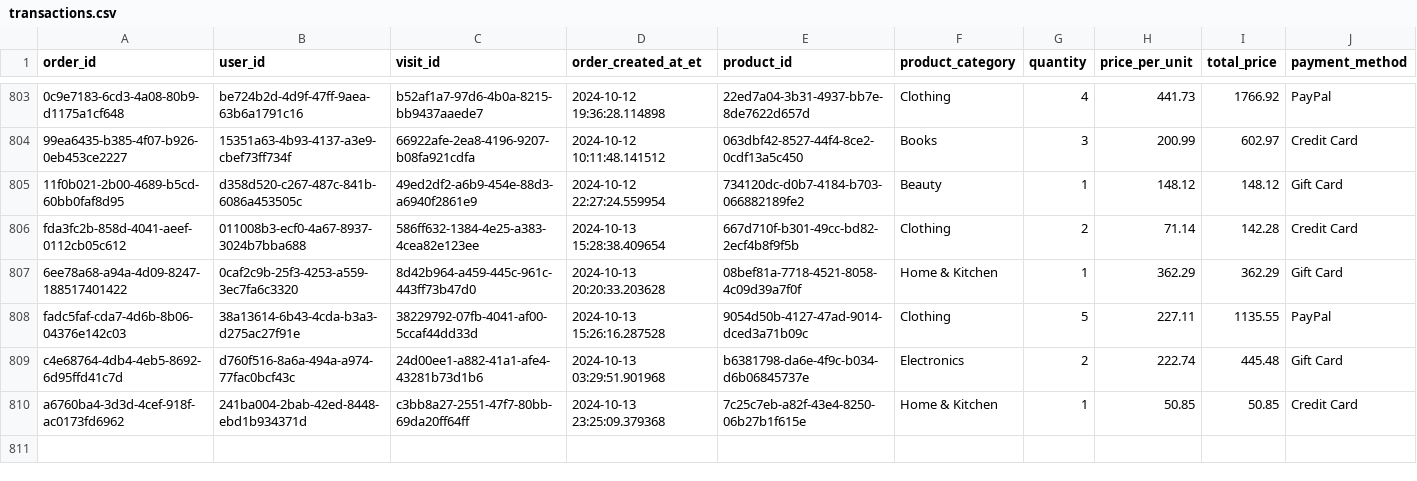
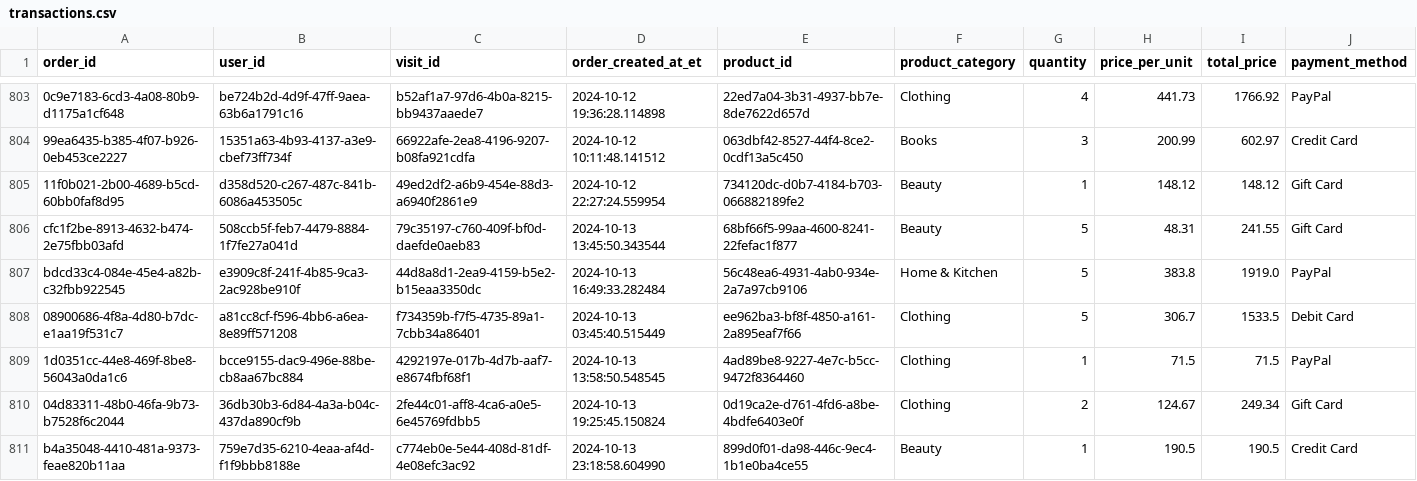
Before and after one commit to ae-wizard/ae-sample-project, a CSV file: models/transactions.csv, drawn as a sheet; only a part is shown, gaps mark what is left out; removed rows and columns are numbered as before the commit, all else as after; rows hold the shown columns only; the diff names each change by its address in the sheet, - before the commit and + after, or states it on an @@ line.

Commit message:
Update transactions data

```diff
--- a/models/transactions.csv
+++ b/models/transactions.csv
-row 806: fda3fc2b-858d-4041-aeef-0112cb05c612 | 011008b3-ecf0-4a67-8937-3024b7bba688 | 586ff632-1384-4e25-a383-4cea82e123ee | 2024-10-13 15:28:38.409654 | 667d710f-b301-49cc-bd82-2ecf4b8f9f5b | Clothing | 2 | 71.14 | 142.28 | Credit Card
-row 807: 6ee78a68-a94a-4d09-8247-188517401422 | 0caf2c9b-25f3-4253-a559-3ec7fa6c3320 | 8d42b964-a459-445c-961c-443ff73b47d0 | 2024-10-13 20:20:33.203628 | 08bef81a-7718-4521-8058-4c09d39a7f0f | Home & Kitchen | 1 | 362.29 | 362.29 | Gift Card
-row 808: fadc5faf-cda7-4d6b-8b06-04376e142c03 | 38a13614-6b43-4cda-b3a3-d275ac27f91e | 38229792-07fb-4041-af00-5ccaf44dd33d | 2024-10-13 15:26:16.287528 | 9054d50b-4127-47ad-9014-dced3a71b09c | Clothing | 5 | 227.11 | 1135.55 | PayPal
-row 809: c4e68764-4db4-4eb5-8692-6d95ffd41c7d | d760f516-8a6a-494a-a974-77fac0bcf43c | 24d00ee1-a882-41a1-afe4-43281b73d1b6 | 2024-10-13 03:29:51.901968 | b6381798-da6e-4f9c-b034-d6b06845737e | Electronics | 2 | 222.74 | 445.48 | Gift Card
-row 810: a6760ba4-3d3d-4cef-918f-ac0173fd6962 | 241ba004-2bab-42ed-8448-ebd1b934371d | c3bb8a27-2551-47f7-80bb-69da20ff64ff | 2024-10-13 23:25:09.379368 | 7c25c7eb-a82f-43e4-8250-06b27b1f615e | Home & Kitchen | 1 | 50.85 | 50.85 | Credit Card
+row 806: cfc1f2be-8913-4632-b474-2e75fbb03afd | 508ccb5f-feb7-4479-8884-1f7fe27a041d | 79c35197-c760-409f-bf0d-daefde0aeb83 | 2024-10-13 13:45:50.343544 | 68bf66f5-99aa-4600-8241-22fefac1f877 | Beauty | 5 | 48.31 | 241.55 | Gift Card
+row 807: bdcd33c4-084e-45e4-a82b-c32fbb922545 | e3909c8f-241f-4b85-9ca3-2ac928be910f | 44d8a8d1-2ea9-4159-b5e2-b15eaa3350dc | 2024-10-13 16:49:33.282484 | 56c48ea6-4931-4ab0-934e-2a7a97cb9106 | Home & Kitchen | 5 | 383.8 | 1919.0 | PayPal
+row 808: 08900686-4f8a-4d80-b7dc-e1aa19f531c7 | a81cc8cf-f596-4bb6-a6ea-8e89ff571208 | f734359b-f7f5-4735-89a1-7cbb34a86401 | 2024-10-13 03:45:40.515449 | ee962ba3-bf8f-4850-a161-2a895eaf7f66 | Clothing | 5 | 306.7 | 1533.5 | Debit Card
+row 809: 1d0351cc-44e8-469f-8be8-56043a0da1c6 | bcce9155-dac9-496e-88be-cb8aa67bc884 | 4292197e-017b-4d7b-aaf7-e8674fbf68f1 | 2024-10-13 13:58:50.548545 | 4ad89be8-9227-4e7c-b5cc-9472f8364460 | Clothing | 1 | 71.5 | 71.5 | PayPal
+row 810: 04d83311-48b0-46fa-9b73-b7528f6c2044 | 36db30b3-6d84-4a3a-b04c-437da890cf9b | 2fe44c01-aff8-4ca6-a0e5-6e45769fdbb5 | 2024-10-13 19:25:45.150824 | 0d19ca2e-d761-4fd6-a8be-4bdfe6403e0f | Clothing | 2 | 124.67 | 249.34 | Gift Card
+row 811: b4a35048-4410-481a-9373-feae820b11aa | 759e7d35-6210-4eaa-af4d-f1f9bbb8188e | c774eb0e-5e44-408d-81df-4e08efc3ac92 | 2024-10-13 23:18:58.604990 | 899d0f01-da98-446c-9ec4-1b1e0ba4ce55 | Beauty | 1 | 190.5 | 190.5 | Credit Card
```
